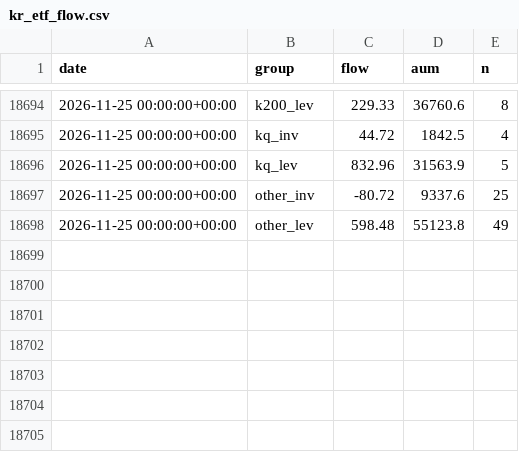
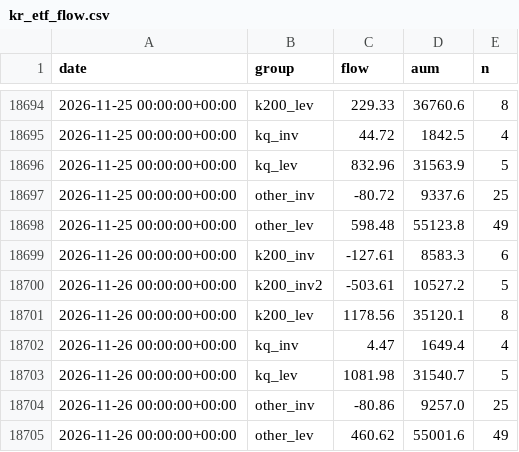
Before and after one commit to rlagustn92/retail-sentiment, a CSV file: kr_etf_flow.csv, drawn as a sheet; only a part is shown, gaps mark what is left out; the diff names each change by its address in the sheet, - before the commit and + after, or states it on an @@ line.

Commit message:
data 2026-11-26T23:37Z kr_vol

```diff
--- a/kr_etf_flow.csv
+++ b/kr_etf_flow.csv
+row 18699: 2026-11-26 00:00:00+00:00 | k200_inv | -127.61 | 8583.3 | 6
+row 18700: 2026-11-26 00:00:00+00:00 | k200_inv2 | -503.61 | 10527.2 | 5
+row 18701: 2026-11-26 00:00:00+00:00 | k200_lev | 1178.56 | 35120.1 | 8
+row 18702: 2026-11-26 00:00:00+00:00 | kq_inv | 4.47 | 1649.4 | 4
+row 18703: 2026-11-26 00:00:00+00:00 | kq_lev | 1081.98 | 31540.7 | 5
+row 18704: 2026-11-26 00:00:00+00:00 | other_inv | -80.86 | 9257.0 | 25
+row 18705: 2026-11-26 00:00:00+00:00 | other_lev | 460.62 | 55001.6 | 49
```
Also changed, not shown: runs.csv, 2 other files.
